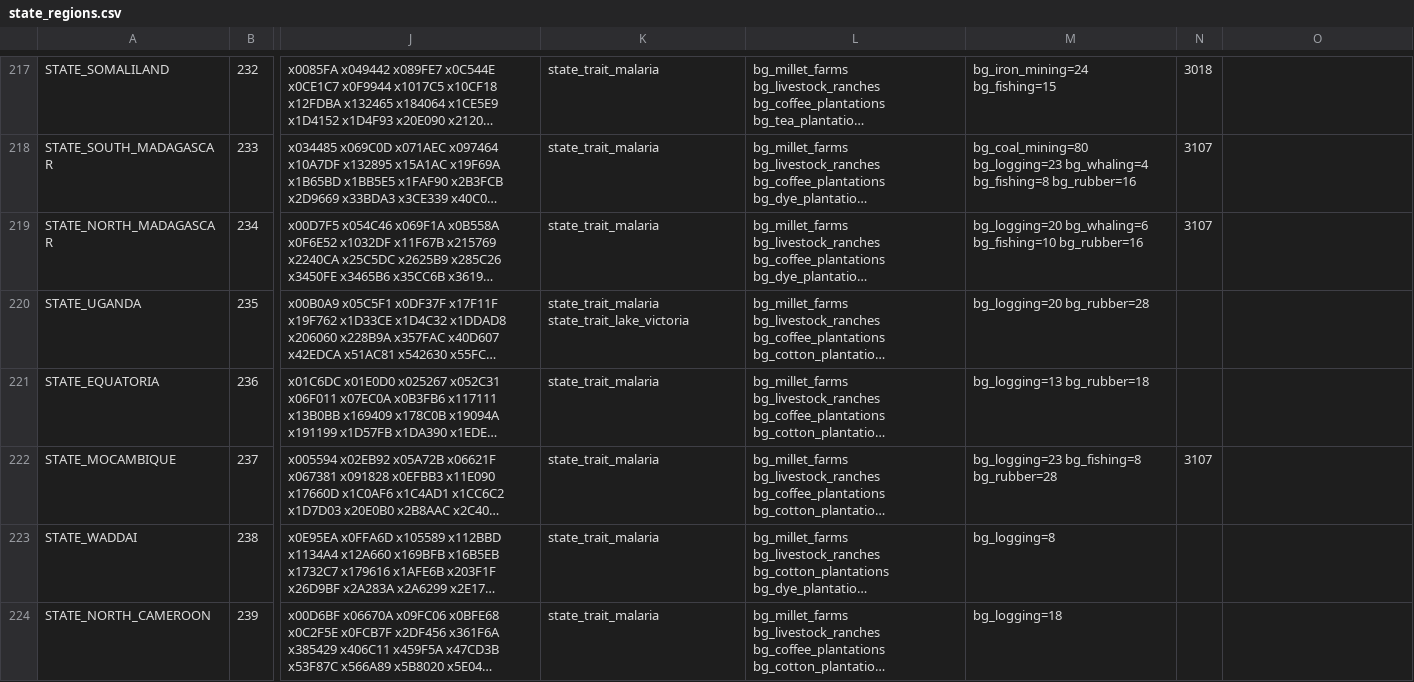
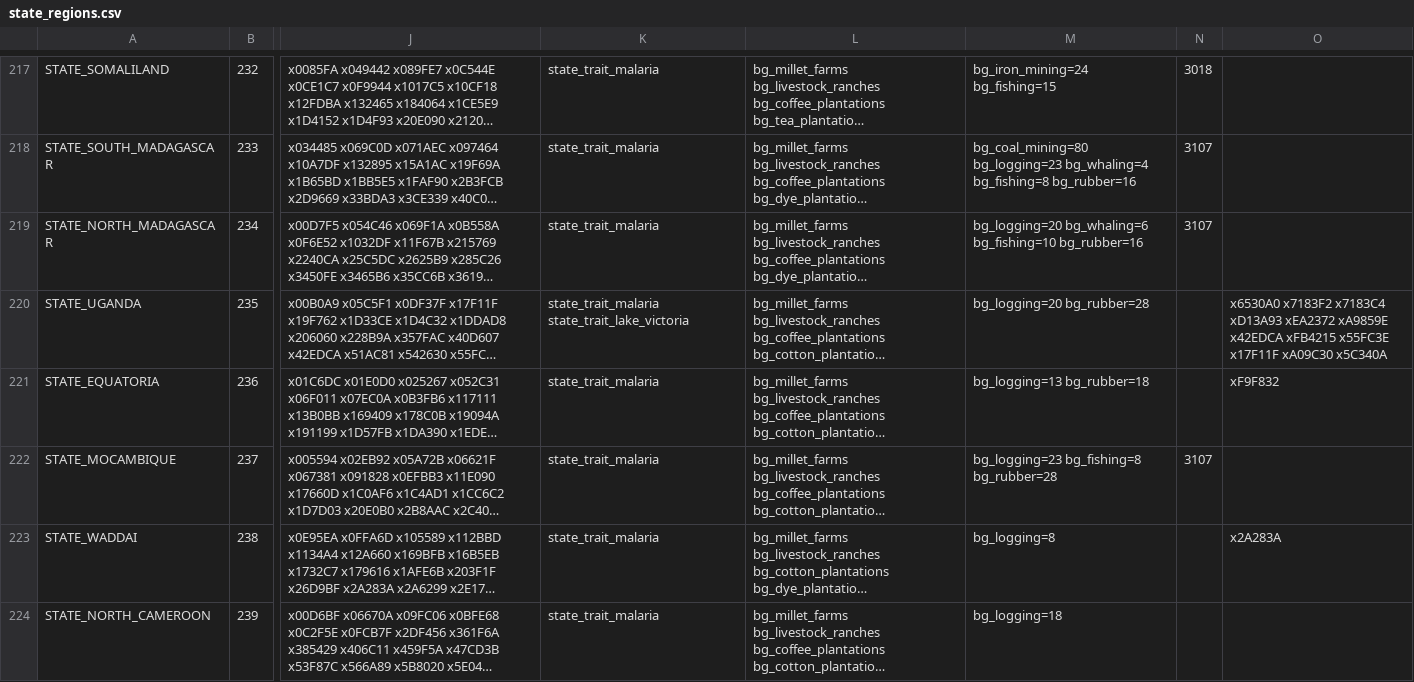
Before and after one commit to AlexJFDev/Vic3-World-War-One-Mod, a CSV file: scripts/game/data/state_regions.csv, drawn as a sheet; only a part is shown, gaps mark what is left out; long unchanged cells end in …; the diff covers the shown part only; the diff names each change by its address in the sheet, - before the commit and + after, or states it on an @@ line.

```diff
--- a/scripts/game/data/state_regions.csv
+++ b/scripts/game/data/state_regions.csv
-O220: (empty)
+O220: x6530A0 x7183F2 x7183C4 xD13A93 xEA2372 xA9859E x42EDCA xFB4215 x55FC3E x17F11F xA09C30 x5C340A
-O221: (empty)
+O221: xF9F832
-O223: (empty)
+O223: x2A283A
```
Also changed, not shown: 1 added row, 1 removed row and 60 edited cells elsewhere in this file, 1 other file.
